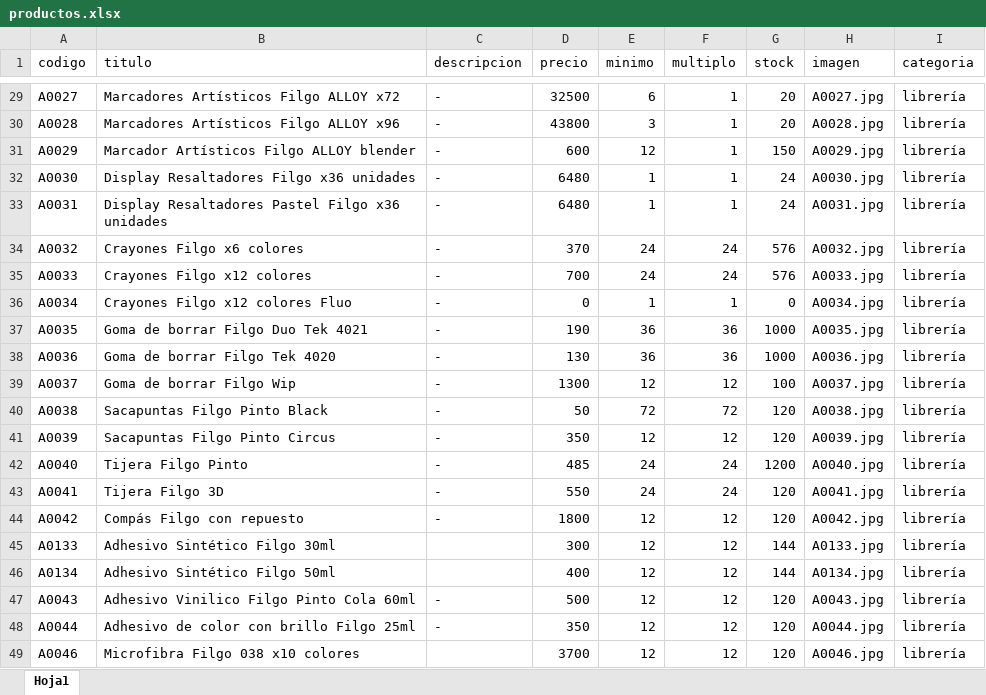
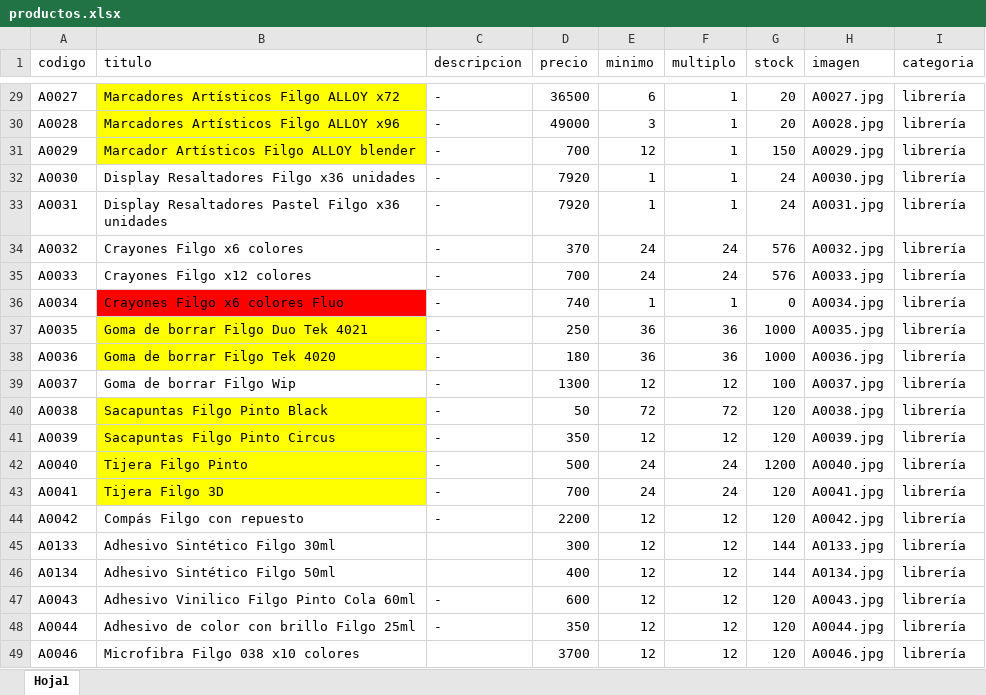
Before and after one commit to lulikatzz/rmkits, an Excel workbook: productos.xlsx, sheet Hoja1, drawn as a sheet; only a part is shown, gaps mark what is left out; values as stored, in another font and other column widths than the file's, no borders; the diff covers the shown part only; the diff names each change by its address in the sheet, - before the commit and + after, or states it on an @@ line.

```diff
--- a/productos.xlsx (sheet Hoja1)
+++ b/productos.xlsx (sheet Hoja1)
-B29:B31 fill: none
+B29:B31 fill: #FFFF00
-D29 (precio): 32500
+D29 (precio): 36500
-D30 (precio): 43800
+D30 (precio): 49000
-D31 (precio): 600
+D31 (precio): 700
-D32:D33 (precio): 6480
+D32:D33 (precio): 7920
-B36 (titulo): Crayones Filgo x12 colores Fluo
+B36 (titulo): Crayones Filgo x6 colores Fluo
-B36 fill: none
+B36 fill: #FF0000
-D36 (precio): 0
+D36 (precio): 740
-B37:B38 fill: none
+B37:B38 fill: #FFFF00
-D37 (precio): 190
+D37 (precio): 250
-D38 (precio): 130
+D38 (precio): 180
-B40:B43 fill: none
+B40:B43 fill: #FFFF00
-D42 (precio): 485
+D42 (precio): 500
-D43 (precio): 550
+D43 (precio): 700
-D44 (precio): 1800
+D44 (precio): 2200
-D47 (precio): 500
+D47 (precio): 600
```
Also changed, not shown: 6 added rows, 21 edited cells and cell formats elsewhere in this sheet.
